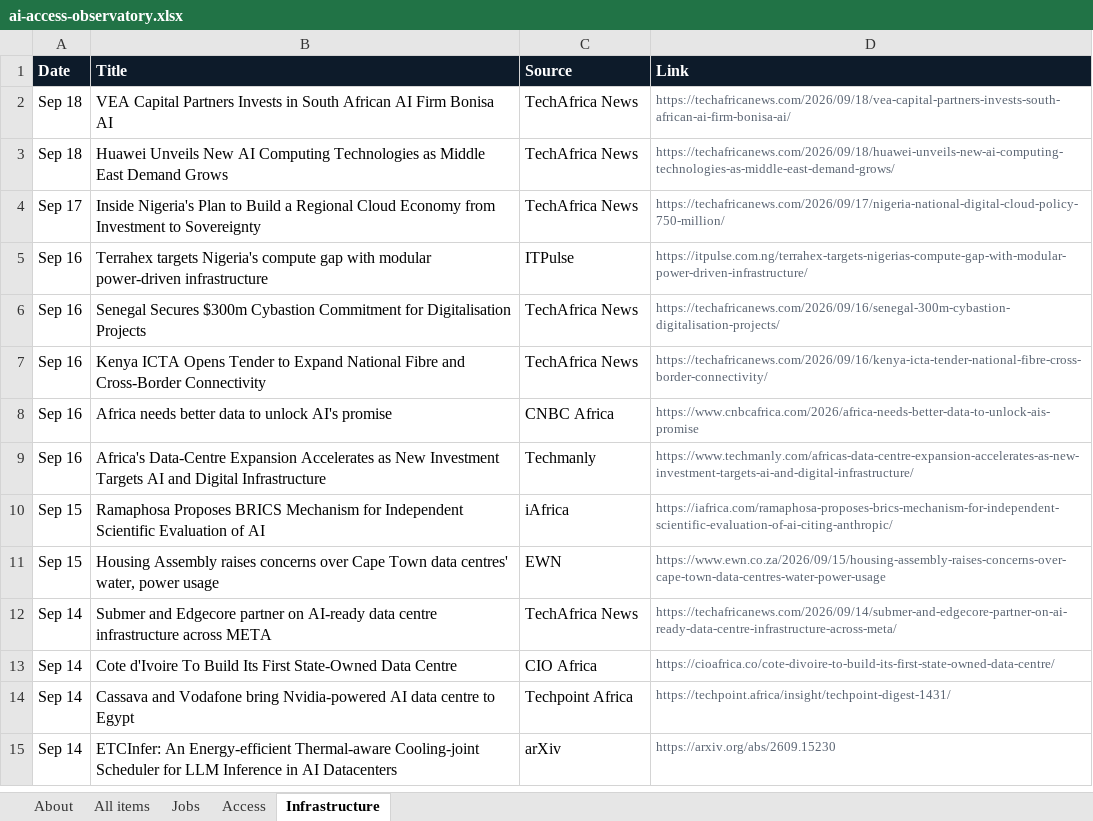
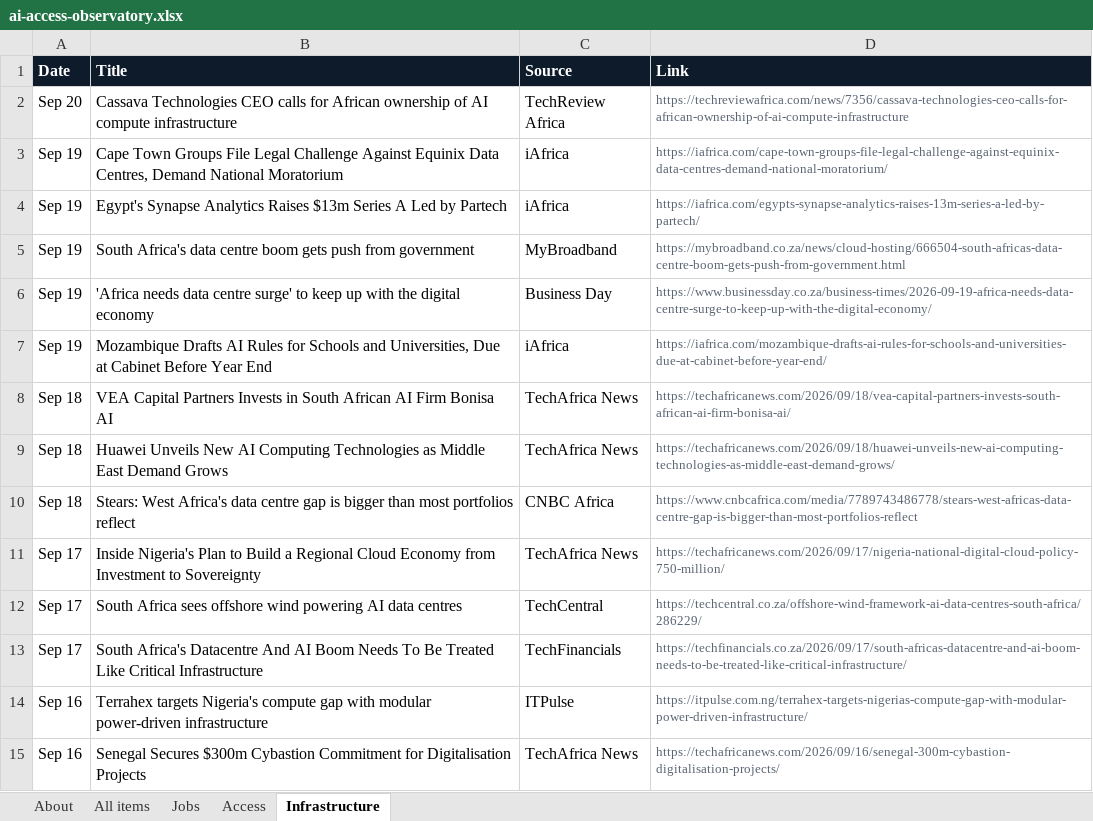
Before and after one commit to samuelajayi29-maker/ai-access-observatory, an Excel workbook: data/ai-access-observatory.xlsx, sheet Infrastructure, drawn as a sheet; only a part is shown; the shorter side is filled out with more unchanged rows; values as stored, in another font and other column widths than the file's, no borders; the diff names each change by its address in the sheet, - before the commit and + after, or states it on an @@ line.

```diff
--- a/data/ai-access-observatory.xlsx (sheet Infrastructure)
+++ b/data/ai-access-observatory.xlsx (sheet Infrastructure)
+row 2: Sep 20 | Cassava Technologies CEO calls for African ownership of AI compute infrastructure | TechReview Africa | https://techreviewafrica.com/news/7356/cassava-technologies-ceo-calls-for-african-ownership-of-ai-compute-infrastructure
+row 3: Sep 19 | Cape Town Groups File Legal Challenge Against Equinix Data Centres, Demand National Moratorium | iAfrica | https://iafrica.com/cape-town-groups-file-legal-challenge-against-equinix-data-centres-demand-national-moratorium/
+row 4: Sep 19 | Egypt's Synapse Analytics Raises $13m Series A Led by Partech | iAfrica | https://iafrica.com/egypts-synapse-analytics-raises-13m-series-a-led-by-partech/
+row 5: Sep 19 | South Africa's data centre boom gets push from government | MyBroadband | https://mybroadband.co.za/news/cloud-hosting/666504-south-africas-data-centre-boom-gets-push-from-government.html
+row 6: Sep 19 | 'Africa needs data centre surge' to keep up with the digital economy | Business Day | https://www.businessday.co.za/business-times/2026-09-19-africa-needs-data-centre-surge-to-keep-up-with-the-digital-economy/
+row 7: Sep 19 | Mozambique Drafts AI Rules for Schools and Universities, Due at Cabinet Before Year End | iAfrica | https://iafrica.com/mozambique-drafts-ai-rules-for-schools-and-universities-due-at-cabinet-before-year-end/
+row 10: Sep 18 | Stears: West Africa's data centre gap is bigger than most portfolios reflect | CNBC Africa | https://www.cnbcafrica.com/media/7789743486778/stears-west-africas-data-centre-gap-is-bigger-than-most-portfolios-reflect
+row 12: Sep 17 | South Africa sees offshore wind powering AI data centres | TechCentral | https://techcentral.co.za/offshore-wind-framework-ai-data-centres-south-africa/286229/
+row 13: Sep 17 | South Africa's Datacentre And AI Boom Needs To Be Treated Like Critical Infrastructure | TechFinancials | https://techfinancials.co.za/2026/09/17/south-africas-datacentre-and-ai-boom-needs-to-be-treated-like-critical-infrastructure/
```
Also changed, not shown: sheet All items, sheet Jobs, sheet Access, sheet About, 2 other files.
